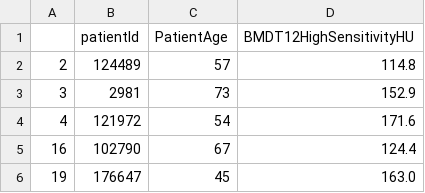
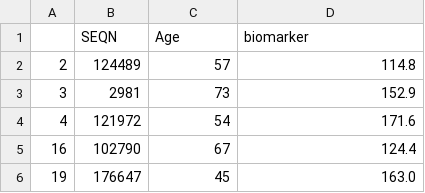
Before and after one commit to delton137/delton137.github.io, a CSV file: BMDT12HighSensitivityHU.csv, drawn as a sheet; only a part is shown; removed rows and columns are numbered as before the commit, all else as after; the diff names each change by its address in the sheet, - before the commit and + after, or states it on an @@ line.

```diff
--- a/BMDT12HighSensitivityHU.csv
+++ b/BMDT12HighSensitivityHU.csv
-row 1:  | patientId | PatientAge | BMDT12HighSensitivityHU
+row 1:  | SEQN | Age | biomarker
```
Also changed, not shown: AbdominalAgatston.csv, BMDL1HighSensitivityHU.csv, 43 other files.
